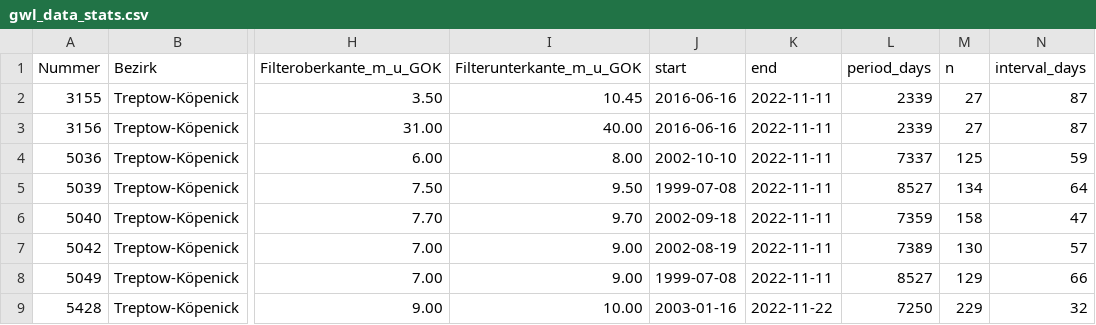
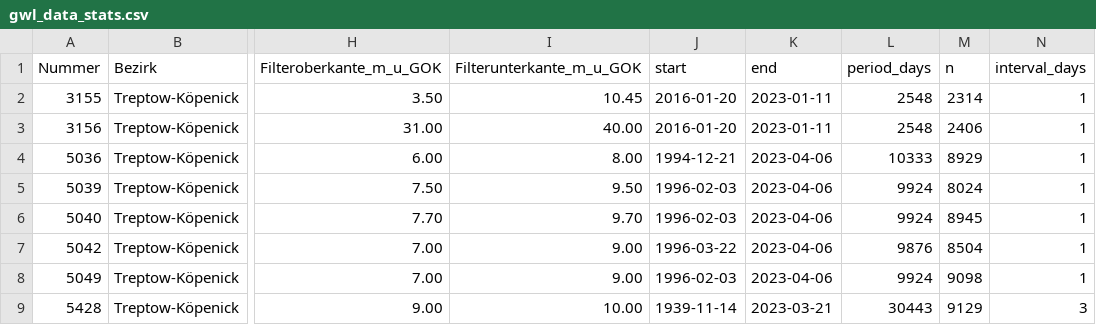
Before and after one commit to KWB-R/kwb.geosalz, a CSV file: gwl_data_stats.csv, drawn as a sheet; only a part is shown, gaps mark what is left out; the diff covers the shown part only; the diff names each change by its address in the sheet, - before the commit and + after, or states it on an @@ line.

```diff
--- a/gwl_data_stats.csv
+++ b/gwl_data_stats.csv
-J2:J3 (start): 2016-06-16
+J2:J3 (start): 2016-01-20
-K2:K3 (end): 2022-11-11
+K2:K3 (end): 2023-01-11
-L2:L3 (period_days): 2339
+L2:L3 (period_days): 2548
-M2 (n): 27
+M2 (n): 2314
-N2:N3 (interval_days): 87
+N2:N3 (interval_days): 1
-M3 (n): 27
+M3 (n): 2406
-J4 (start): 2002-10-10
+J4 (start): 1994-12-21
-K4:K8 (end): 2022-11-11
+K4:K8 (end): 2023-04-06
-L4 (period_days): 7337
+L4 (period_days): 10333
-M4 (n): 125
+M4 (n): 8929
-N4 (interval_days): 59
+N4 (interval_days): 1
-J5 (start): 1999-07-08
+J5 (start): 1996-02-03
-L5 (period_days): 8527
+L5 (period_days): 9924
-M5 (n): 134
+M5 (n): 8024
-N5 (interval_days): 64
+N5 (interval_days): 1
-J6 (start): 2002-09-18
+J6 (start): 1996-02-03
-L6 (period_days): 7359
+L6 (period_days): 9924
-M6 (n): 158
+M6 (n): 8945
-N6 (interval_days): 47
+N6 (interval_days): 1
-J7 (start): 2002-08-19
+J7 (start): 1996-03-22
-L7 (period_days): 7389
+L7 (period_days): 9876
-M7 (n): 130
+M7 (n): 8504
-N7 (interval_days): 57
+N7 (interval_days): 1
-J8 (start): 1999-07-08
+J8 (start): 1996-02-03
-L8 (period_days): 8527
+L8 (period_days): 9924
-M8 (n): 129
+M8 (n): 9098
-N8 (interval_days): 66
+N8 (interval_days): 1
-J9 (start): 2003-01-16
+J9 (start): 1939-11-14
-K9 (end): 2022-11-22
+K9 (end): 2023-03-21
-L9 (period_days): 7250
+L9 (period_days): 30443
-M9 (n): 229
+M9 (n): 9129
-N9 (interval_days): 32
+N9 (interval_days): 3
```
Also changed, not shown: 1 added row and 93 edited cells elsewhere in this file, gw_master.csv, gwl_master.csv, 31 other files.
